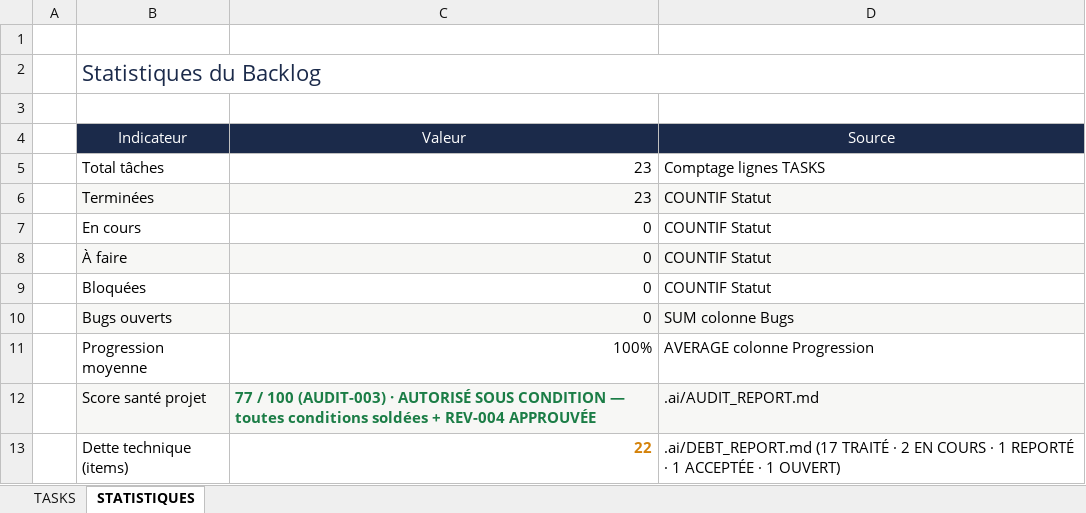
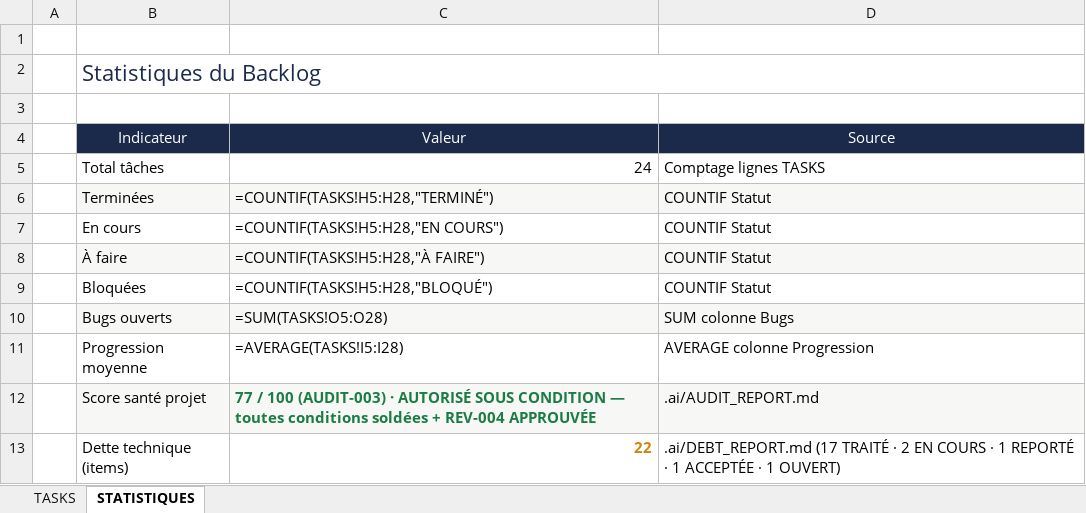
Before and after one commit to akoun-dev/devos, an Excel workbook: .ai/TASKS.xlsx, sheet STATISTIQUES, drawn as a sheet; values as stored, in another font and other column widths than the file's, no borders; formulas without a stored value are shown as written; the diff names each change by its address in the sheet, - before the commit and + after, or states it on an @@ line.

Commit message:
chore(governance): TASK-024 consignée + sync docs (24/24, CHANGELOG 0.6.1)
- TASKS.xlsx : TASK-024 ligne 28 (TERMINÉ, PASS, P1), TOTAL 24 tâches,
  STATISTIQUES 5:28 — intégrité vérifiée (24 IDs uniques, 24 TERMINÉ)
- TASKS.md miroir 24/24 + prochaine étape AUDIT-008
- CHANGELOG 0.6.1-intelligence-ui (0 changement d'API)
- TEAM_STATUS réaligné (AUDIT-007 83,8 reporté, TASK-024, verrou rg 0 résidu)
- COMMIT_LOG section Task 38 (be695aa + conditions M3/M5 soldées)
- worklog Task 38 (preuves E2E complètes)
- script .zscripts/task24_tasks_xlsx.py

Refs: TASK-024

```diff
--- a/.ai/TASKS.xlsx (sheet STATISTIQUES)
+++ b/.ai/TASKS.xlsx (sheet STATISTIQUES)
-C5: 23
+C5: 24
-C6: 23
+C6: =COUNTIF(TASKS!H5:H28,"TERMINÉ")
-C7: 0
+C7: =COUNTIF(TASKS!H5:H28,"EN COURS")
-C8: 0
+C8: =COUNTIF(TASKS!H5:H28,"À FAIRE")
-C9: 0
+C9: =COUNTIF(TASKS!H5:H28,"BLOQUÉ")
-C10: 0
+C10: =SUM(TASKS!O5:O28)
-C11: 100%
+C11: =AVERAGE(TASKS!I5:I28)
```
Also changed, not shown: sheet TASKS, 6 other files.
